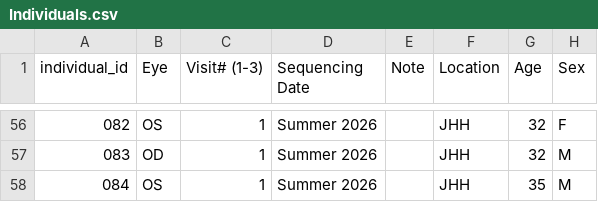
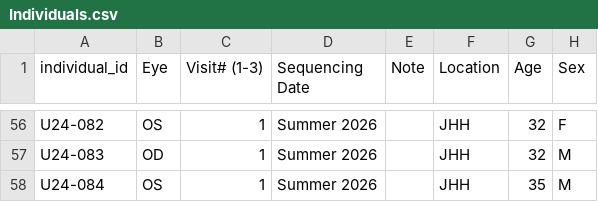
Before and after one commit to dpuiu/www.ocular-microbiome.org, a CSV file: Consortium_Data/JHU_Data/Individuals.csv, drawn as a sheet; only a part is shown, gaps mark what is left out; the diff covers the shown part only; the diff names each change by its address in the sheet, - before the commit and + after, or states it on an @@ line.

```diff
--- a/Consortium_Data/JHU_Data/Individuals.csv
+++ b/Consortium_Data/JHU_Data/Individuals.csv
-A56 (individual_id): 082
+A56 (individual_id): U24-082
-A57 (individual_id): 083
+A57 (individual_id): U24-083
-A58 (individual_id): 084
+A58 (individual_id): U24-084
```
Also changed, not shown: 54 edited cells elsewhere in this file, Consortium_Data/JHU_Data/Samples.csv, 18 other files.
